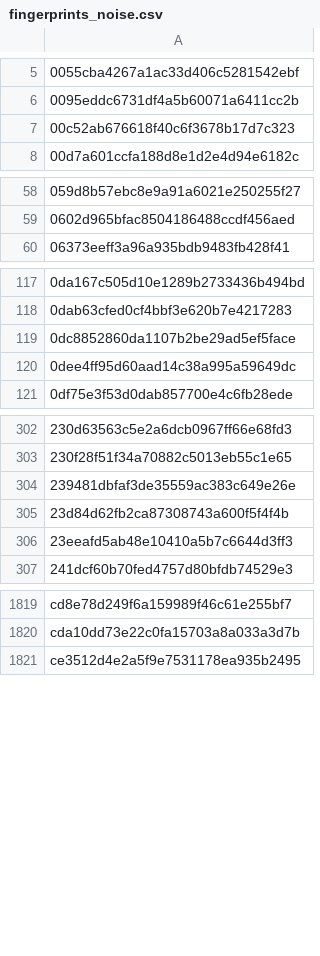
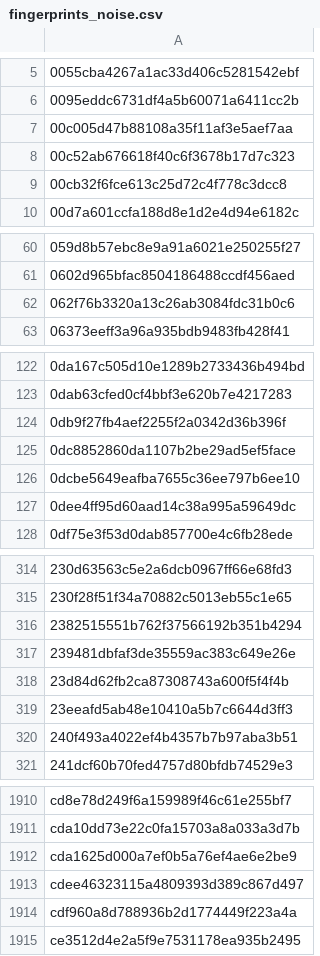
Before and after one commit to jbzdarkid/overwatch-sound-export, a CSV file: db/fingerprints_noise.csv, drawn as a sheet; only a part is shown, gaps mark what is left out; the diff covers the shown part only.

```diff
--- a/db/fingerprints_noise.csv
+++ b/db/fingerprints_noise.csv
@@ -6,3 +6,5 @@
 0095eddc6731df4a5b60071a6411cc2b
+00c005d47b88108a35f11af3e5aef7aa
 00c52ab676618f40c6f3678b17d7c323
+00cb32f6fce613c25d72c4f778c3dcc8
 00d7a601ccfa188d8e1d2e4d94e6182c
@@ -59,2 +61,3 @@
 0602d965bfac8504186488ccdf456aed
+062f76b3320a13c26ab3084fdc31b0c6
 06373eeff3a96a935bdb9483fb428f41
@@ -118,3 +123,5 @@
 0dab63cfed0cf4bbf3e620b7e4217283
+0db9f27fb4aef2255f2a0342d36b396f
 0dc8852860da1107b2be29ad5ef5face
+0dcbe5649eafba7655c36ee797b6ee10
 0dee4ff95d60aad14c38a995a59649dc
@@ -303,2 +315,3 @@
 230f28f51f34a70882c5013eb55c1e65
+2382515551b762f37566192b351b4294
 239481dbfaf3de35559ac383c649e26e
@@ -306,2 +319,3 @@
 23eeafd5ab48e10410a5b7c6644d3ff3
+240f493a4022ef4b4357b7b97aba3b51
 241dcf60b70fed4757d80bfdb74529e3
@@ -1820,2 +1911,5 @@ cd8e78d249f6a159989f46c61e255bf7
 cda10dd73e22c0fa15703a8a033a3d7b
+cda1625d000a7ef0b5a76ef4ae6e2be9
+cdee46323115a4809393d389c867d497
+cdf960a8d788936b2d1774449f223a4a
 ce3512d4e2a5f9e7531178ea935b2495
```
Also changed, not shown: 111 added rows elsewhere in this file, 2 other files.
